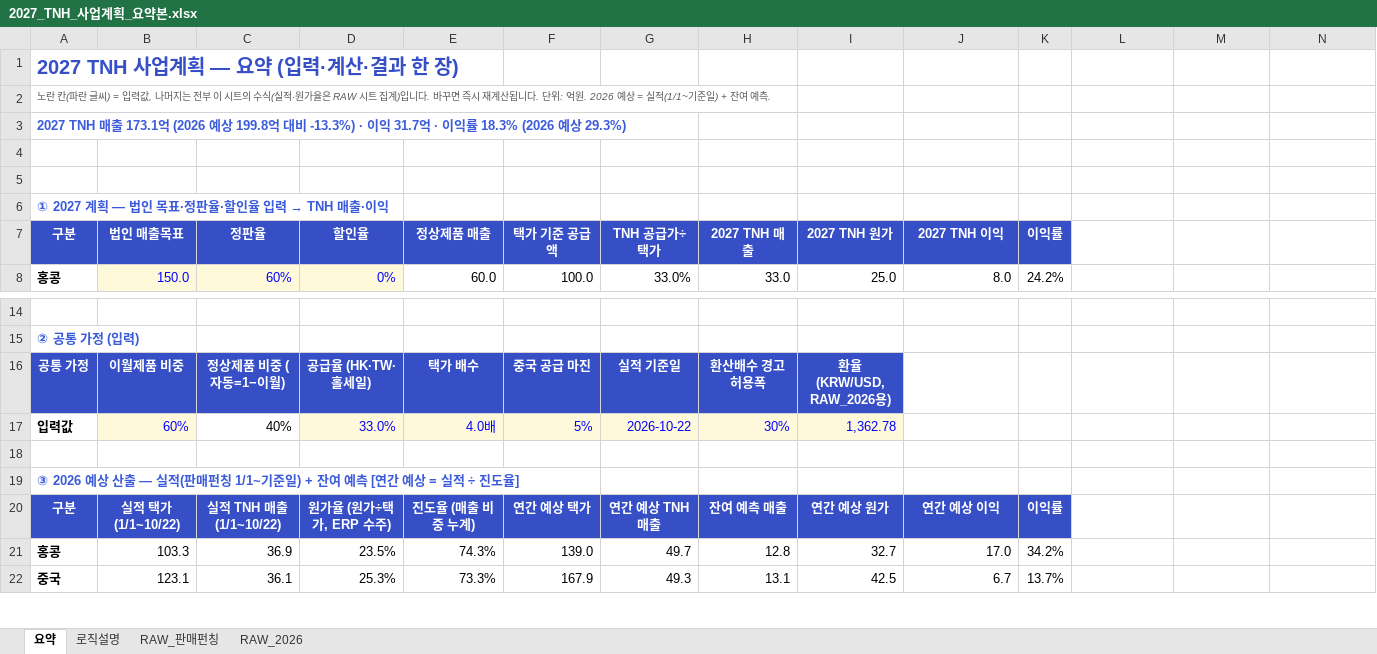
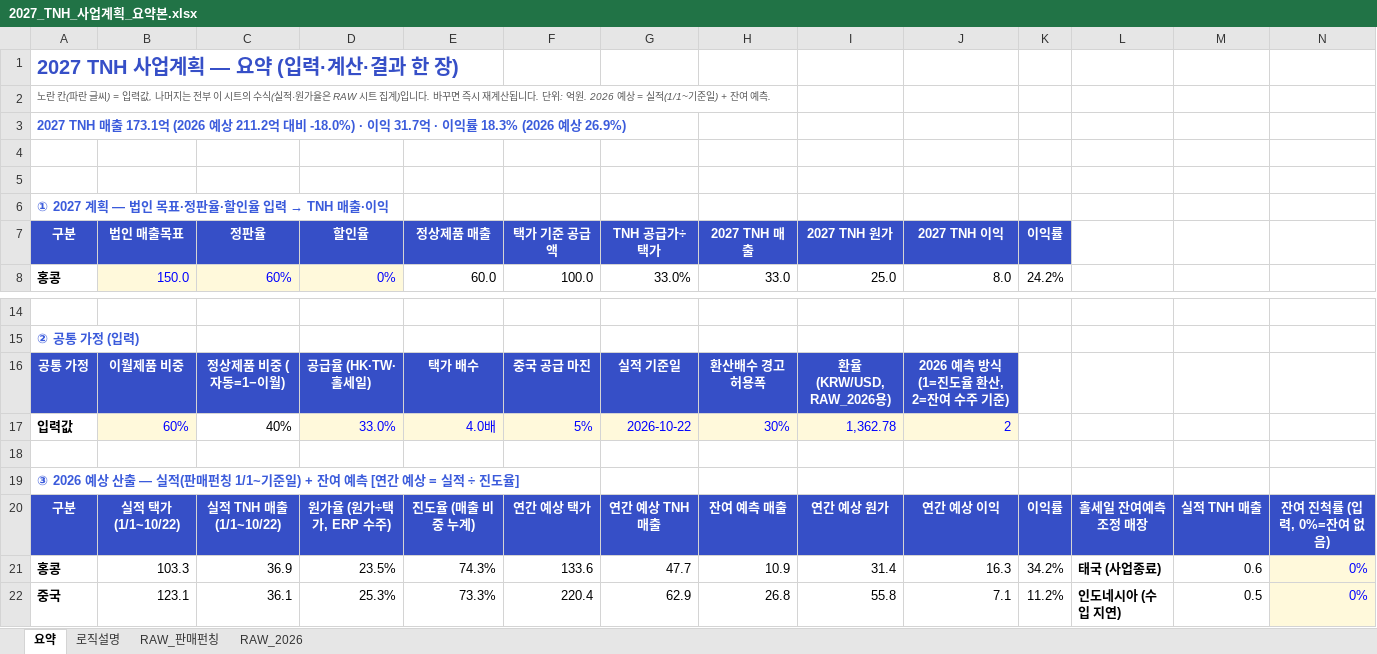
Before and after one commit to kimi-0101/-, an Excel workbook: 2027_TNH_사업계획_요약본.xlsx, sheet 요약, drawn as a sheet; only a part is shown, gaps mark what is left out; values as stored, in another font and other column widths than the file's, no borders; charts and pictures and conditional formats not drawn; the diff covers the shown part only; the diff names each change by its address in the sheet, - before the commit and + after, or states it on an @@ line.

```diff
--- a/2027_TNH_사업계획_요약본.xlsx (sheet 요약)
+++ b/2027_TNH_사업계획_요약본.xlsx (sheet 요약)
-A3 (구분): …(2026 예상 199.8억 대비 -13.3%) · 이익 31.7억 · 이익률 18.3% (2026 예상 29.3%)
+A3 (구분): …(2026 예상 211.2억 대비 -18.0%) · 이익 31.7억 · 이익률 18.3% (2026 예상 26.9%)
-J16 (2027 TNH 이익): (empty)
+J16 (2027 TNH 이익): 2026 예측 방식 (1=진도율 환산, 2=잔여 수주 기준)
-J16 fill: none
+J16 fill: #364FC7
-J17 (2027 TNH 이익): (empty)
+J17 (2027 TNH 이익): 2
-J17 fill: none
+J17 fill: #FFF9DB
-L20: (empty)
+L20: 홀세일 잔여예측 조정 매장
-L20:N20 fill: none
+L20:N20 fill: #364FC7
-M20: (empty)
+M20: 실적 TNH 매출
-N20: (empty)
+N20: 잔여 진척률 (입력, 0%=잔여 없음)
-F21 (택가 기준 공급액): 139.0
+F21 (택가 기준 공급액): 133.6
-G21 (TNH 공급가÷택가): 49.7
+G21 (TNH 공급가÷택가): 47.7
-H21 (2027 TNH 매출): 12.8
+H21 (2027 TNH 매출): 10.9
-I21 (2027 TNH 원가): 32.7
+I21 (2027 TNH 원가): 31.4
-J21 (2027 TNH 이익): 17.0
+J21 (2027 TNH 이익): 16.3
-L21: (empty)
+L21: 태국 (사업종료)
-M21: (empty)
+M21: 0.6
-N21:N22: (empty)
+N21:N22: 0%
-N21:N22 fill: none
+N21:N22 fill: #FFF9DB
-F22 (택가 기준 공급액): 167.9
+F22 (택가 기준 공급액): 220.4
-G22 (TNH 공급가÷택가): 49.3
+G22 (TNH 공급가÷택가): 62.9
-H22 (2027 TNH 매출): 13.1
+H22 (2027 TNH 매출): 26.8
-I22 (2027 TNH 원가): 42.5
+I22 (2027 TNH 원가): 55.8
-J22 (2027 TNH 이익): 6.7
+J22 (2027 TNH 이익): 7.1
-K22 (이익률): 13.7%
+K22 (이익률): 11.2%
-L22: (empty)
+L22: 인도네시아 (수입 지연)
-M22: (empty)
+M22: 0.5
```
Also changed, not shown: 6 added rows, 5 removed rows, 79 edited cells and cell formats elsewhere in this sheet, sheet RAW_판매펀칭, sheet RAW_2026, sheet 로직설명, formulas that keep their value, charts or pictures.
